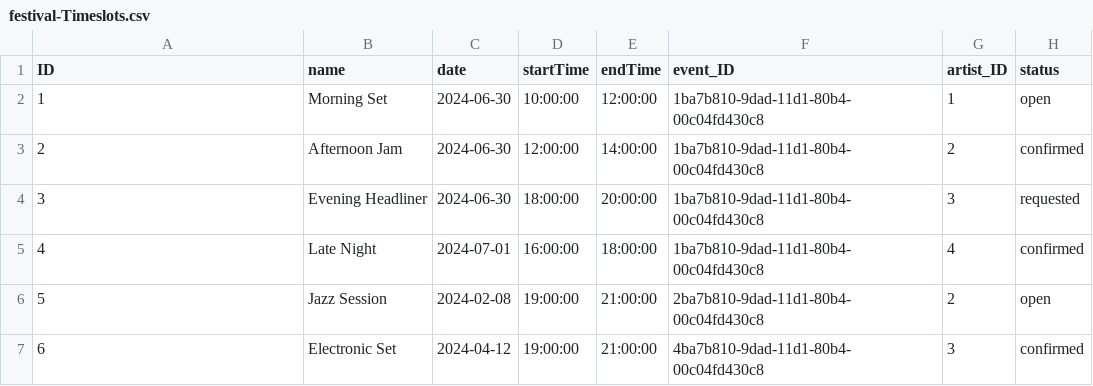
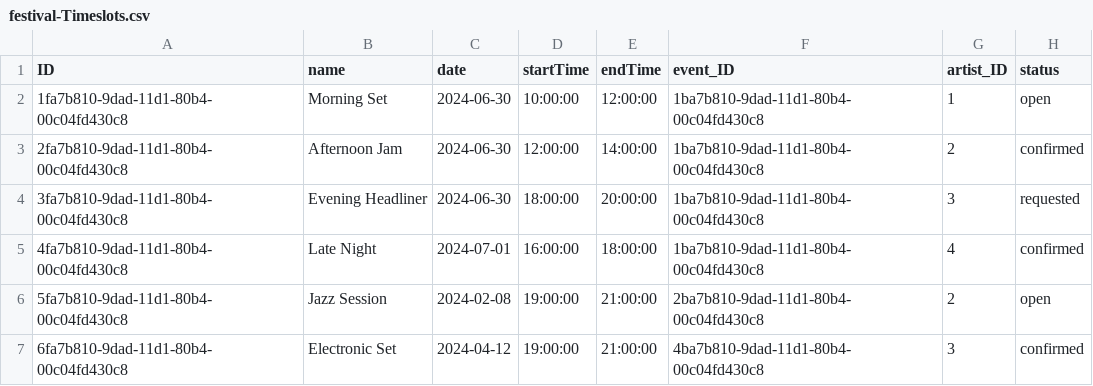
Before and after one commit to carlfremault/flexso-festival, a CSV file: db/data/festival-Timeslots.csv, drawn as a sheet.

Commit message:
[Backend](Frontend] Event modification handler - on event date change warn user if timeslots fall outside of the date range

```diff
--- a/db/data/festival-Timeslots.csv
+++ b/db/data/festival-Timeslots.csv
@@ -1,7 +1,7 @@
 ID,name,date,startTime,endTime,event_ID,artist_ID,status
-1,Morning Set,2024-06-30,10:00:00,12:00:00,1ba7b810-9dad-11d1-80b4-00c04fd430c8,1,open
-2,Afternoon Jam,2024-06-30,12:00:00,14:00:00,1ba7b810-9dad-11d1-80b4-00c04fd430c8,2,confirmed
-3,Evening Headliner,2024-06-30,18:00:00,20:00:00,1ba7b810-9dad-11d1-80b4-00c04fd430c8,3,requested
-4,Late Night,2024-07-01,16:00:00,18:00:00,1ba7b810-9dad-11d1-80b4-00c04fd430c8,4,confirmed
-5,Jazz Session,2024-02-08,19:00:00,21:00:00,2ba7b810-9dad-11d1-80b4-00c04fd430c8,2,open
-6,Electronic Set,2024-04-12,19:00:00,21:00:00,4ba7b810-9dad-11d1-80b4-00c04fd430c8,3,confirmed
+1fa7b810-9dad-11d1-80b4-00c04fd430c8,Morning Set,2024-06-30,10:00:00,12:00:00,1ba7b810-9dad-11d1-80b4-00c04fd430c8,1,open
+2fa7b810-9dad-11d1-80b4-00c04fd430c8,Afternoon Jam,2024-06-30,12:00:00,14:00:00,1ba7b810-9dad-11d1-80b4-00c04fd430c8,2,confirmed
+3fa7b810-9dad-11d1-80b4-00c04fd430c8,Evening Headliner,2024-06-30,18:00:00,20:00:00,1ba7b810-9dad-11d1-80b4-00c04fd430c8,3,requested
+4fa7b810-9dad-11d1-80b4-00c04fd430c8,Late Night,2024-07-01,16:00:00,18:00:00,1ba7b810-9dad-11d1-80b4-00c04fd430c8,4,confirmed
+5fa7b810-9dad-11d1-80b4-00c04fd430c8,Jazz Session,2024-02-08,19:00:00,21:00:00,2ba7b810-9dad-11d1-80b4-00c04fd430c8,2,open
+6fa7b810-9dad-11d1-80b4-00c04fd430c8,Electronic Set,2024-04-12,19:00:00,21:00:00,4ba7b810-9dad-11d1-80b4-00c04fd430c8,3,confirmed
```
Also changed, not shown: 7 other files.
